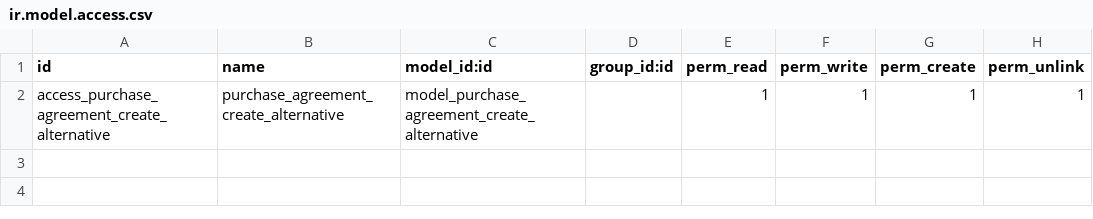
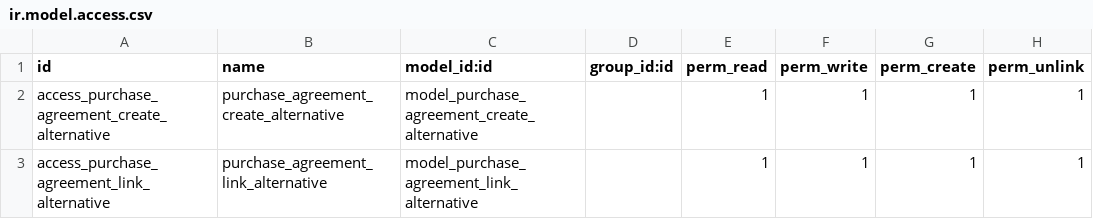
Before and after one commit to onesolutioncst/sanmarco17_copy, a CSV file: purchase_agreement_alternative/security/ir.model.access.csv, drawn as a sheet.

```diff
--- a/purchase_agreement_alternative/security/ir.model.access.csv
+++ b/purchase_agreement_alternative/security/ir.model.access.csv
@@ -2 +2,2 @@ id,name,model_id:id,group_id:id,perm_read,perm_write,perm_create,perm_unlink
 access_purchase_agreement_create_alternative,purchase_agreement_create_alternative,model_purchase_agreement_create_alternative,,1,1,1,1
+access_purchase_agreement_link_alternative,purchase_agreement_link_alternative,model_purchase_agreement_link_alternative,,1,1,1,1
```
Also changed, not shown: 12 other files.
